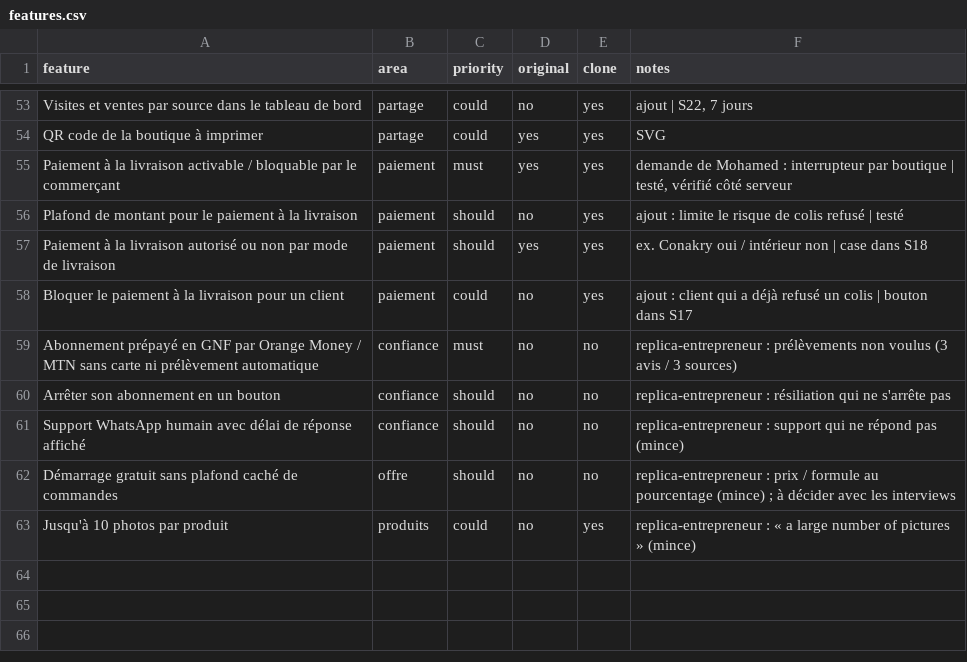
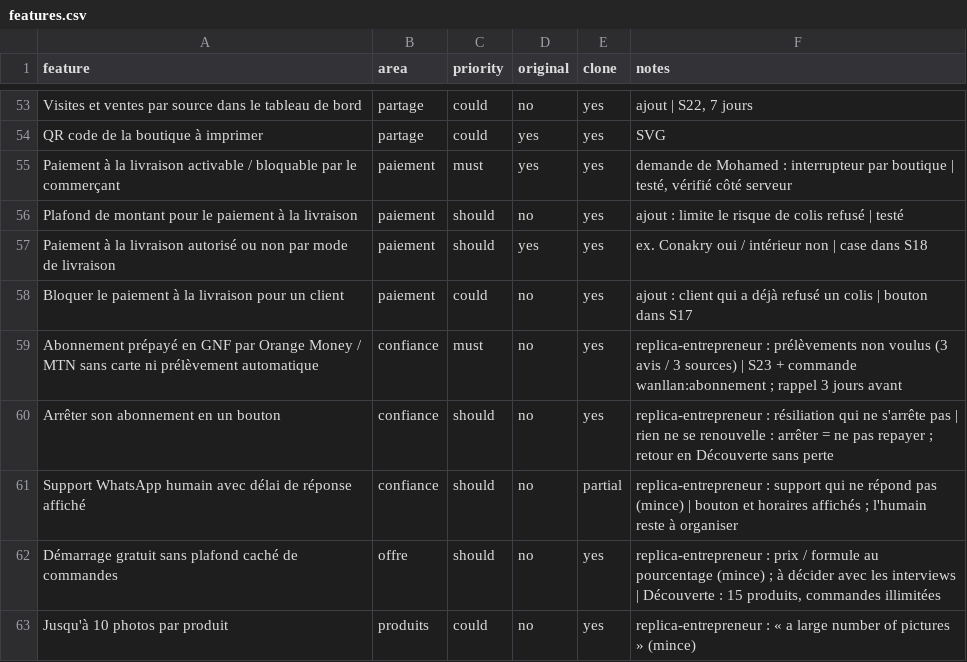
Before and after one commit to MohameBalde/Replica, a CSV file: replica/features.csv, drawn as a sheet; only a part is shown, gaps mark what is left out.

```diff
--- a/replica/features.csv
+++ b/replica/features.csv
@@ -58,6 +58,6 @@ Paiement à la livraison autorisé ou non par mode de livraison,paiement,should,
 Bloquer le paiement à la livraison pour un client,paiement,could,no,yes,ajout : client qui a déjà refusé un colis | bouton dans S17
-Abonnement prépayé en GNF par Orange Money / MTN sans carte ni prélèvement automatique,confiance,must,no,no,replica-entrepreneur : prélèvements non voulus (3 avis / 3 sources)
-Arrêter son abonnement en un bouton,confiance,should,no,no,replica-entrepreneur : résiliation qui ne s'arrête pas
-Support WhatsApp humain avec délai de réponse affiché,confiance,should,no,no,replica-entrepreneur : support qui ne répond pas (mince)
-Démarrage gratuit sans plafond caché de commandes,offre,should,no,no,replica-entrepreneur : prix / formule au pourcentage (mince) ; à décider avec les interviews
+Abonnement prépayé en GNF par Orange Money / MTN sans carte ni prélèvement automatique,confiance,must,no,yes,replica-entrepreneur : prélèvements non voulus (3 avis / 3 sources) | S23 + commande wanllan:abonnement ; rappel 3 jours avant
+Arrêter son abonnement en un bouton,confiance,should,no,yes,replica-entrepreneur : résiliation qui ne s'arrête pas | rien ne se renouvelle : arrêter = ne pas repayer ; retour en Découverte sans perte
+Support WhatsApp humain avec délai de réponse affiché,confiance,should,no,partial,replica-entrepreneur : support qui ne répond pas (mince) | bouton et horaires affichés ; l'humain reste à organiser
+Démarrage gratuit sans plafond caché de commandes,offre,should,no,yes,"replica-entrepreneur : prix / formule au pourcentage (mince) ; à décider avec les interviews | Découverte : 15 produits, commandes illimitées"
 Jusqu'à 10 photos par produit,produits,could,no,yes,replica-entrepreneur : « a large number of pictures » (mince)
```
Also changed, not shown: 28 other files.
